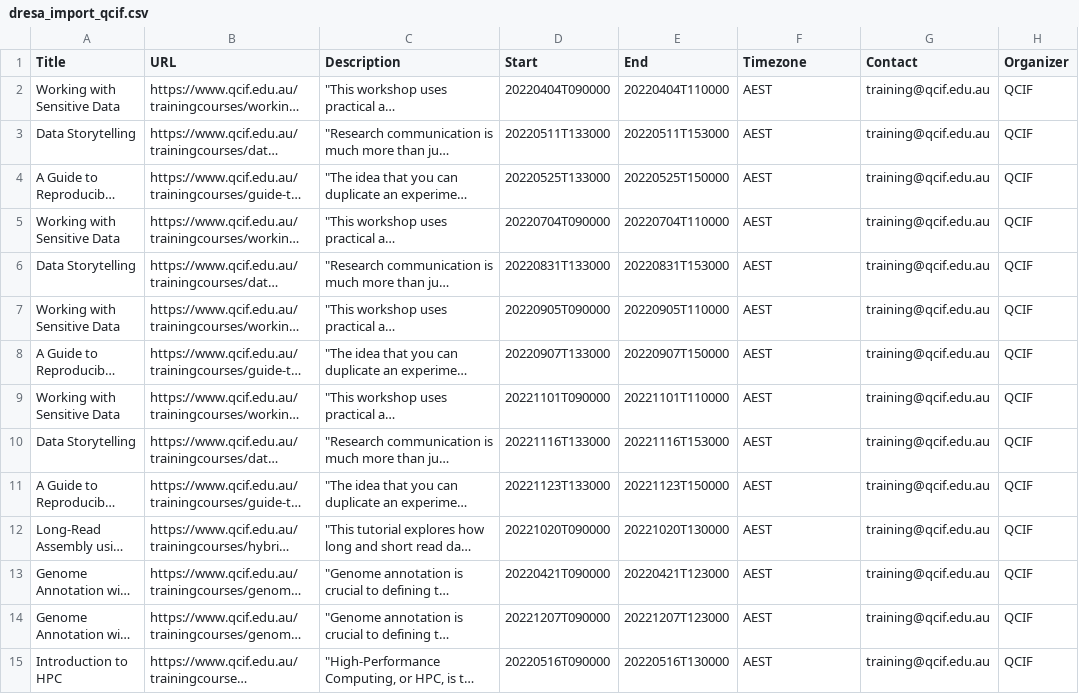
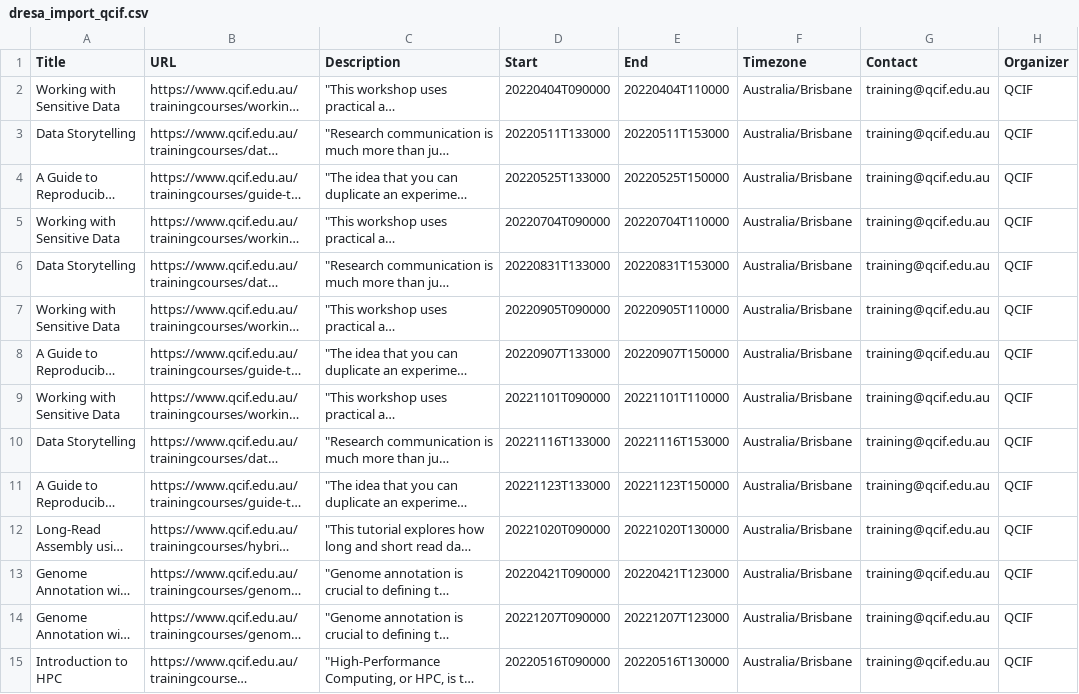
Before and after one commit to qcif-training/common_reference, a CSV file: dresa_uploads/dresa_import_qcif.csv, drawn as a sheet; only a part is shown; long unchanged cells end in …; the diff covers the shown part only; the diff names each change by its address in the sheet, - before the commit and + after, or states it on an @@ line.

Commit message:
Update dresa_import_qcif.csv

```diff
--- a/dresa_uploads/dresa_import_qcif.csv
+++ b/dresa_uploads/dresa_import_qcif.csv
-F2:F15 (Timezone): AEST
+F2:F15 (Timezone): Australia/Brisbane
```
Also changed, not shown: 42 edited cells elsewhere in this file.
